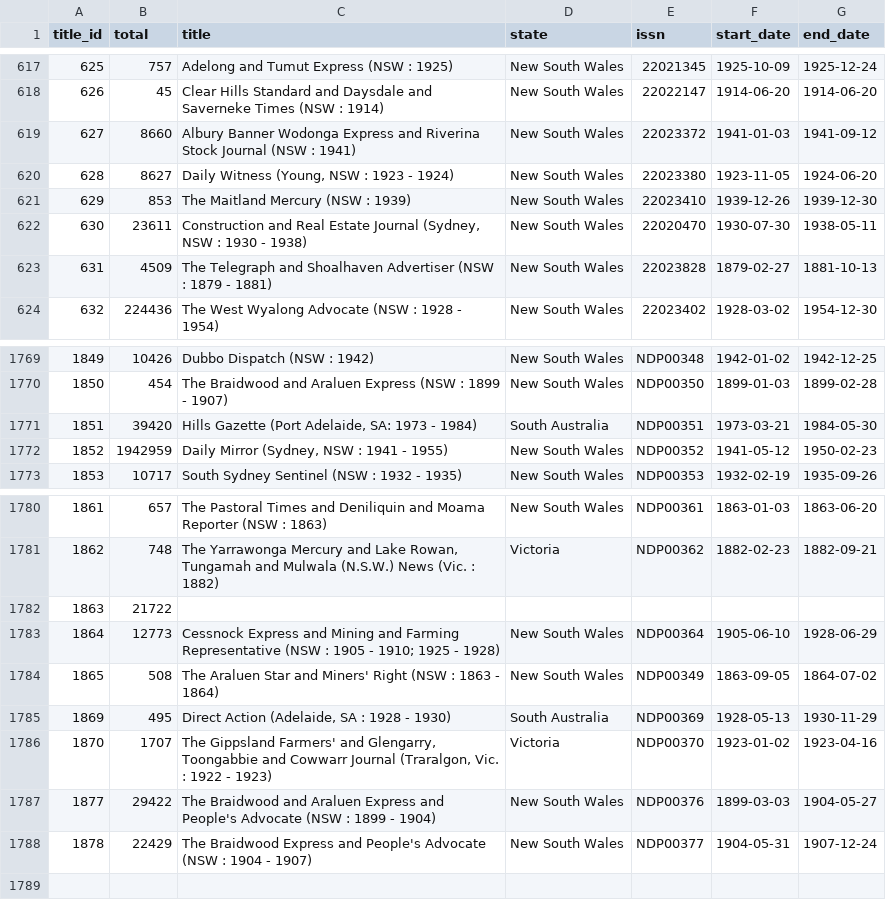
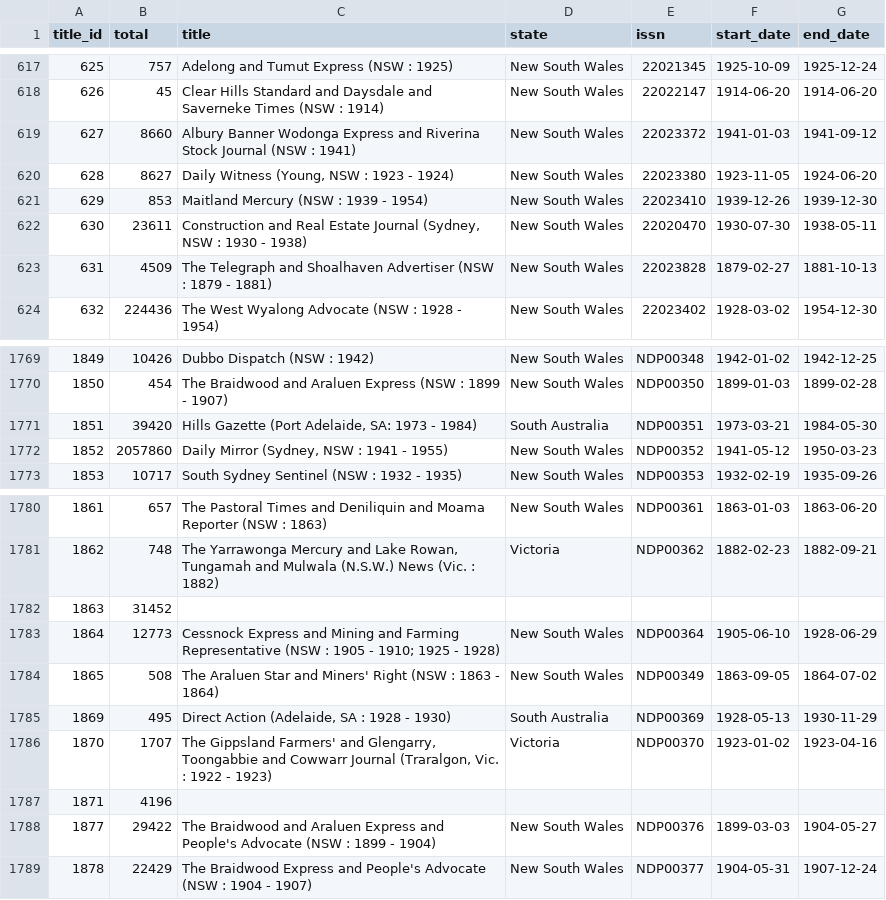
Before and after one commit to wragge/trove-newspaper-totals, a CSV file: data/total_articles_by_newspaper.csv, drawn as a sheet; only a part is shown, gaps mark what is left out.

```diff
--- a/data/total_articles_by_newspaper.csv
+++ b/data/total_articles_by_newspaper.csv
@@ -620,3 +620,3 @@ title_id,total,title,state,issn,start_date,end_date
 628,8627,"Daily Witness (Young, NSW : 1923 - 1924)",New South Wales,22023380,1923-11-05,1924-06-20
-629,853,The Maitland Mercury (NSW : 1939),New South Wales,22023410,1939-12-26,1939-12-30
+629,853,Maitland Mercury (NSW : 1939 - 1954),New South Wales,22023410,1939-12-26,1939-12-30
 630,23611,"Construction and Real Estate Journal (Sydney, NSW : 1930 - 1938)",New South Wales,22020470,1930-07-30,1938-05-11
@@ -1771,3 +1771,3 @@ title_id,total,title,state,issn,start_date,end_date
 1851,39420,"Hills Gazette (Port Adelaide, SA: 1973 - 1984)",South Australia,NDP00351,1973-03-21,1984-05-30
-1852,1942959,"Daily Mirror (Sydney, NSW : 1941 - 1955)",New South Wales,NDP00352,1941-05-12,1950-02-23
+1852,2057860,"Daily Mirror (Sydney, NSW : 1941 - 1955)",New South Wales,NDP00352,1941-05-12,1950-03-23
 1853,10717,South Sydney Sentinel (NSW : 1932 - 1935),New South Wales,NDP00353,1932-02-19,1935-09-26
@@ -1781,3 +1781,3 @@ title_id,total,title,state,issn,start_date,end_date
 1862,748,"The Yarrawonga Mercury and Lake Rowan, Tungamah and Mulwala (N.S.W.) News (Vic.  : 1882)",Victoria,NDP00362,1882-02-23,1882-09-21
-1863,21722,,,,,
+1863,31452,,,,,
 1864,12773,Cessnock Express and Mining and Farming Representative (NSW : 1905 - 1910; 1925 - 1928),New South Wales,NDP00364,1905-06-10,1928-06-29
@@ -1786,2 +1786,3 @@ title_id,total,title,state,issn,start_date,end_date
 1870,1707,"The Gippsland Farmers' and Glengarry, Toongabbie and Cowwarr Journal (Traralgon, Vic. : 1922 - 1923)",Victoria,NDP00370,1923-01-02,1923-04-16
+1871,4196,,,,,
 1877,29422,The Braidwood and Araluen Express and People's Advocate (NSW : 1899 - 1904),New South Wales,NDP00376,1899-03-03,1904-05-27
```
Also changed, not shown: data/total_articles_by_category.csv, data/total_articles_by_year.csv, 2 other files.
